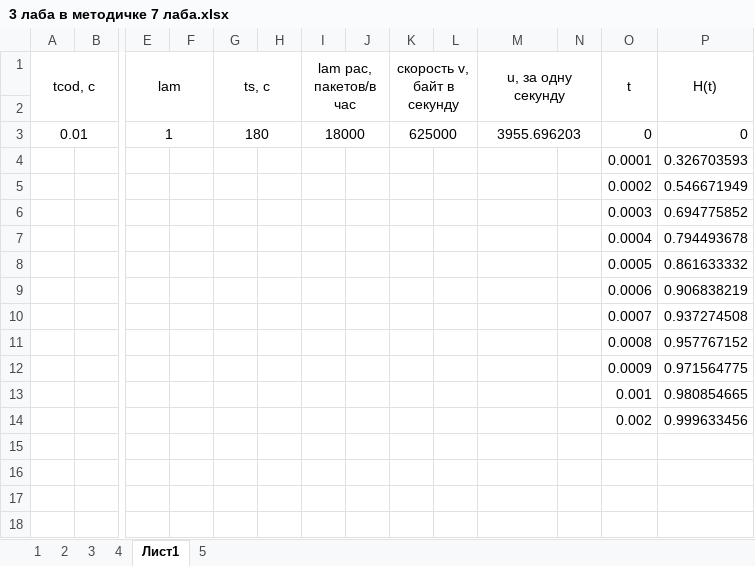
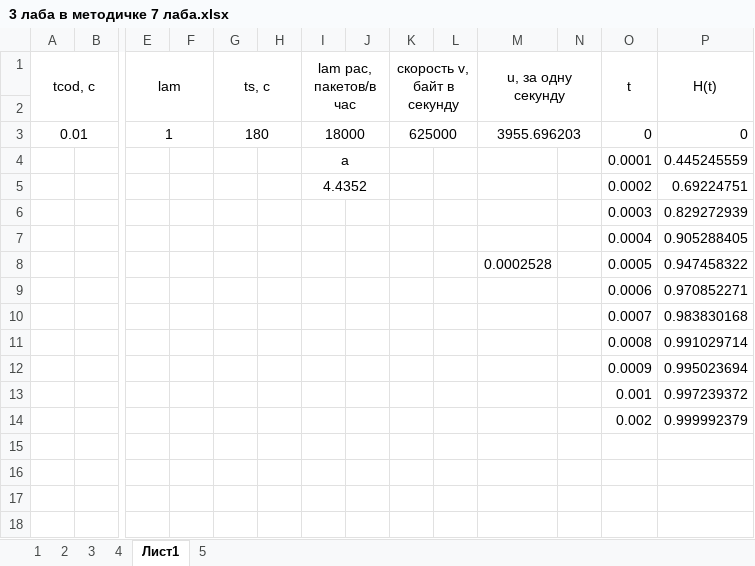
Before and after one commit to Dimoooooooonn/Study, an Excel workbook: Кибер физ/3 лаба в методичке 7 лаба.xlsx, sheet Лист1, drawn as a sheet; only a part is shown, gaps mark what is left out; values as stored, in another font and other column widths than the file's, no borders; charts and pictures not drawn; removed rows and columns are numbered as before the commit, all else as after; rows hold the shown columns only; the diff covers the shown part only; the diff names each change by its address in the sheet, - before the commit and + after, or states it on an @@ line.

```diff
--- a/Кибер физ/3 лаба в методичке 7 лаба.xlsx (sheet Лист1)
+++ b/Кибер физ/3 лаба в методичке 7 лаба.xlsx (sheet Лист1)
-row 4:  |  |  |  |  |  |  |  |  |  |  |  | 0.0001 | 0.326703593
-row 5:  |  |  |  |  |  |  |  |  |  |  |  | 0.0002 | 0.546671949
-row 6:  |  |  |  |  |  |  |  |  |  |  |  | 0.0003 | 0.694775852
-row 7:  |  |  |  |  |  |  |  |  |  |  |  | 0.0004 | 0.794493678
-row 8:  |  |  |  |  |  |  |  |  |  |  |  | 0.0005 | 0.861633332
-row 9:  |  |  |  |  |  |  |  |  |  |  |  | 0.0006 | 0.906838219
-row 10:  |  |  |  |  |  |  |  |  |  |  |  | 0.0007 | 0.937274508
-row 11:  |  |  |  |  |  |  |  |  |  |  |  | 0.0008 | 0.957767152
-row 12:  |  |  |  |  |  |  |  |  |  |  |  | 0.0009 | 0.971564775
-row 13:  |  |  |  |  |  |  |  |  |  |  |  | 0.001 | 0.980854665
-row 14:  |  |  |  |  |  |  |  |  |  |  |  | 0.002 | 0.999633456
+row 4:  |  |  |  |  |  | a |  |  |  |  |  | 0.0001 | 0.445245559
+row 5:  |  |  |  |  |  | 4.4352 |  |  |  |  |  | 0.0002 | 0.69224751
+row 6:  |  |  |  |  |  |  |  |  |  |  |  | 0.0003 | 0.829272939
+row 7:  |  |  |  |  |  |  |  |  |  |  |  | 0.0004 | 0.905288405
+row 8:  |  |  |  |  |  |  |  |  |  | 0.0002528 |  | 0.0005 | 0.947458322
+row 9:  |  |  |  |  |  |  |  |  |  |  |  | 0.0006 | 0.970852271
+row 10:  |  |  |  |  |  |  |  |  |  |  |  | 0.0007 | 0.983830168
+row 11:  |  |  |  |  |  |  |  |  |  |  |  | 0.0008 | 0.991029714
+row 12:  |  |  |  |  |  |  |  |  |  |  |  | 0.0009 | 0.995023694
+row 13:  |  |  |  |  |  |  |  |  |  |  |  | 0.001 | 0.997239372
+row 14:  |  |  |  |  |  |  |  |  |  |  |  | 0.002 | 0.999992379
```
Also changed, not shown: 10 added rows, 10 removed rows and 1 edited cell elsewhere in this sheet, formulas that keep their value, charts or pictures, Кибер физ/lab 2.xlsx, 16 other files.
